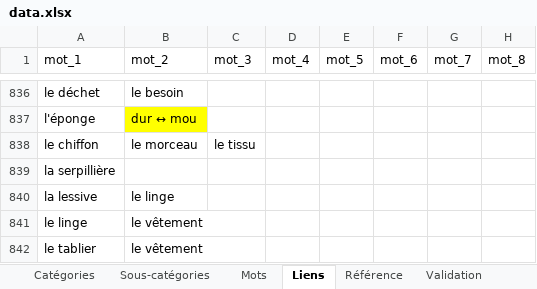
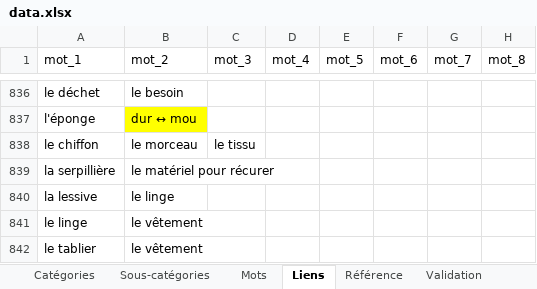
Before and after one commit to olaf-programmeur/vocab-app, an Excel workbook: public/data.xlsx, sheet Liens, drawn as a sheet; only a part is shown, gaps mark what is left out; values as stored, in another font and other column widths than the file's, no borders; the diff names each change by its address in the sheet, - before the commit and + after, or states it on an @@ line.

```diff
--- a/public/data.xlsx (sheet Liens)
+++ b/public/data.xlsx (sheet Liens)
-B839 (mot_2): (empty)
+B839 (mot_2): le matériel pour récurer
```
Also changed, not shown: sheet Mots, sheet Validation.
